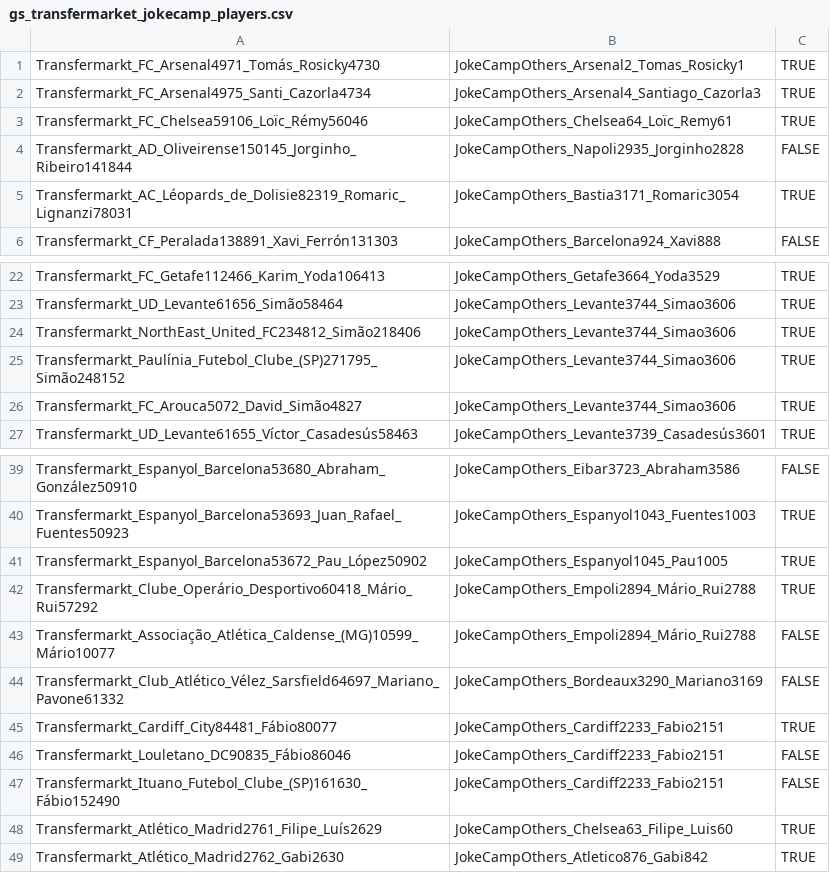
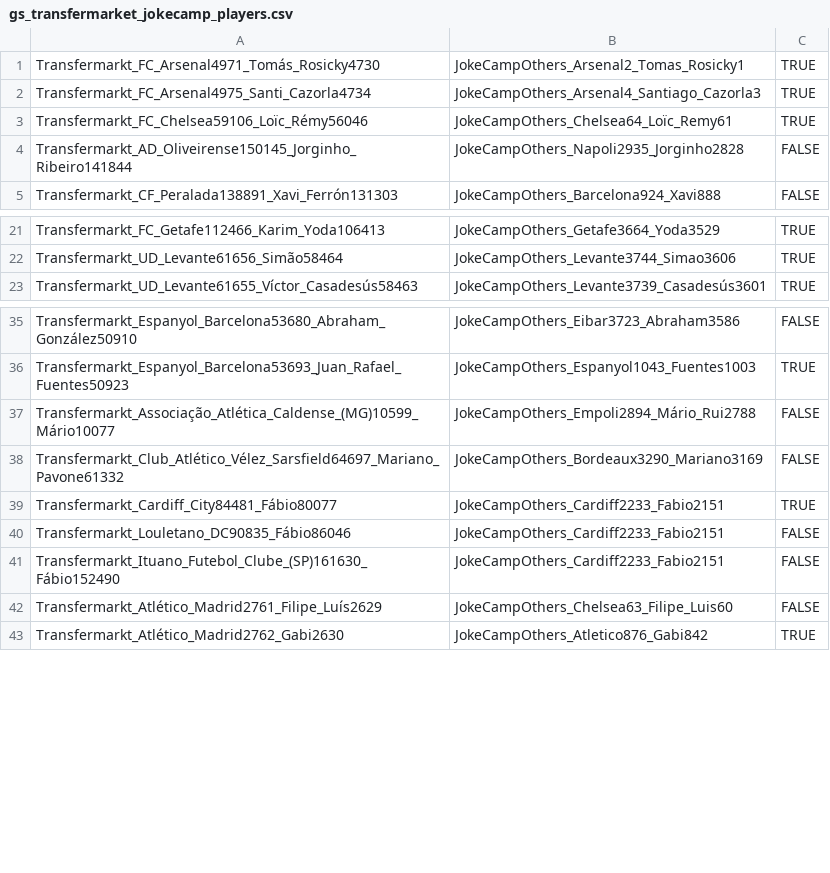
Before and after one commit to WebDataIntegrationProject/SoccerIdentityResolution, a CSV file: data/goldstandard/gs_transfermarket_jokecamp_players.csv, drawn as a sheet; only a part is shown, gaps mark what is left out.

Commit message:
edited transfermarket_jokecamp_players.csv and added PlayerPositionComparator.java

```diff
--- a/data/goldstandard/gs_transfermarket_jokecamp_players.csv
+++ b/data/goldstandard/gs_transfermarket_jokecamp_players.csv
@@ -4,3 +4,2 @@ Transfermarkt_FC_Chelsea59106_Loïc_Rémy56046,JokeCampOthers_Chelsea64_Loïc_Re
 Transfermarkt_AD_Oliveirense150145_Jorginho_Ribeiro141844,JokeCampOthers_Napoli2935_Jorginho2828,FALSE
-Transfermarkt_AC_Léopards_de_Dolisie82319_Romaric_Lignanzi78031,JokeCampOthers_Bastia3171_Romaric3054,TRUE
 Transfermarkt_CF_Peralada138891_Xavi_Ferrón131303,JokeCampOthers_Barcelona924_Xavi888,FALSE
@@ -23,5 +22,2 @@ Transfermarkt_FC_Getafe112466_Karim_Yoda106413,JokeCampOthers_Getafe3664_Yoda352
 Transfermarkt_UD_Levante61656_Simão58464,JokeCampOthers_Levante3744_Simao3606,TRUE
-Transfermarkt_NorthEast_United_FC234812_Simão218406,JokeCampOthers_Levante3744_Simao3606,TRUE
-Transfermarkt_Paulínia_Futebol_Clube_(SP)271795_Simão248152,JokeCampOthers_Levante3744_Simao3606,TRUE
-Transfermarkt_FC_Arouca5072_David_Simão4827,JokeCampOthers_Levante3744_Simao3606,TRUE
 Transfermarkt_UD_Levante61655_Víctor_Casadesús58463,JokeCampOthers_Levante3739_Casadesús3601,TRUE
@@ -40,4 +36,2 @@ Transfermarkt_Espanyol_Barcelona53680_Abraham_González50910,JokeCampOthers_Eiba
 Transfermarkt_Espanyol_Barcelona53693_Juan_Rafael_Fuentes50923,JokeCampOthers_Espanyol1043_Fuentes1003,TRUE
-Transfermarkt_Espanyol_Barcelona53672_Pau_López50902,JokeCampOthers_Espanyol1045_Pau1005,TRUE
-Transfermarkt_Clube_Operário_Desportivo60418_Mário_Rui57292,JokeCampOthers_Empoli2894_Mário_Rui2788,TRUE
 Transfermarkt_Associação_Atlética_Caldense_(MG)10599_Mário10077,JokeCampOthers_Empoli2894_Mário_Rui2788,FALSE
@@ -47,3 +41,3 @@ Transfermarkt_Louletano_DC90835_Fábio86046,JokeCampOthers_Cardiff2233_Fabio2151
 Transfermarkt_Ituano_Futebol_Clube_(SP)161630_Fábio152490,JokeCampOthers_Cardiff2233_Fabio2151,FALSE
-Transfermarkt_Atlético_Madrid2761_Filipe_Luís2629,JokeCampOthers_Chelsea63_Filipe_Luis60,TRUE
+Transfermarkt_Atlético_Madrid2761_Filipe_Luís2629,JokeCampOthers_Chelsea63_Filipe_Luis60,FALSE
 Transfermarkt_Atlético_Madrid2762_Gabi2630,JokeCampOthers_Atletico876_Gabi842,TRUE
```
Also changed, not shown: 3 other files.
